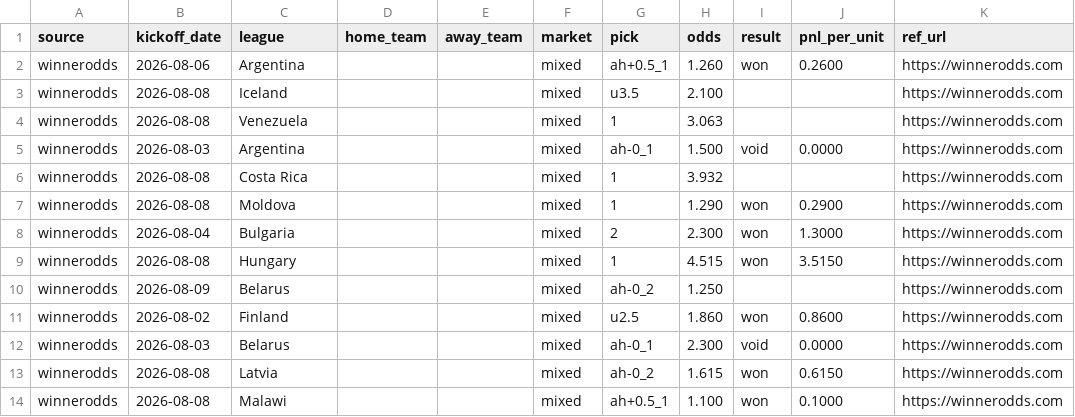
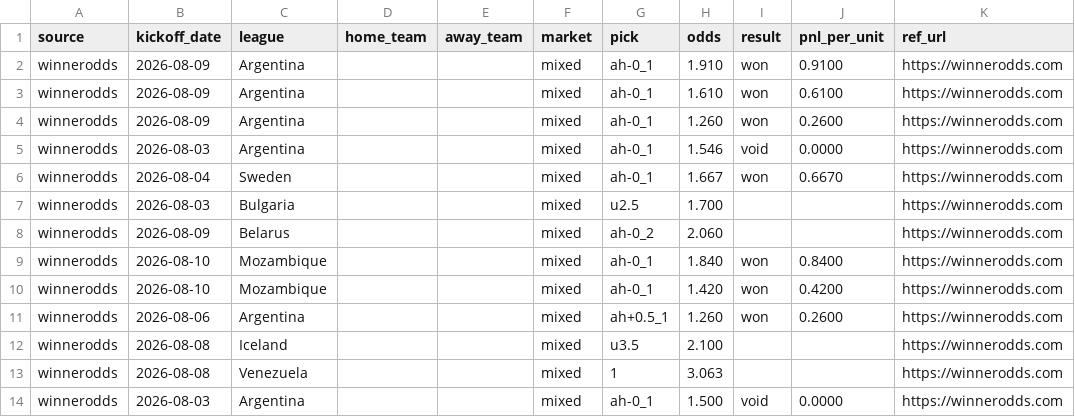
Before and after one commit to msellin/odds-intel-engine, a CSV file: ledger/picks_winnerodds.csv, drawn as a sheet; only a part is shown; the shorter side is filled out with more unchanged rows.

```diff
--- a/ledger/picks_winnerodds.csv
+++ b/ledger/picks_winnerodds.csv
@@ -1,2 +1,11 @@
 source,kickoff_date,league,home_team,away_team,market,pick,odds,result,pnl_per_unit,ref_url
+winnerodds,2026-08-09,Argentina,,,mixed,ah-0_1,1.910,won,0.9100,https://winnerodds.com
+winnerodds,2026-08-09,Argentina,,,mixed,ah-0_1,1.610,won,0.6100,https://winnerodds.com
+winnerodds,2026-08-09,Argentina,,,mixed,ah-0_1,1.260,won,0.2600,https://winnerodds.com
+winnerodds,2026-08-03,Argentina,,,mixed,ah-0_1,1.546,void,0.0000,https://winnerodds.com
+winnerodds,2026-08-04,Sweden,,,mixed,ah-0_1,1.667,won,0.6670,https://winnerodds.com
+winnerodds,2026-08-03,Bulgaria,,,mixed,u2.5,1.700,,,https://winnerodds.com
+winnerodds,2026-08-09,Belarus,,,mixed,ah-0_2,2.060,,,https://winnerodds.com
+winnerodds,2026-08-10,Mozambique,,,mixed,ah-0_1,1.840,won,0.8400,https://winnerodds.com
+winnerodds,2026-08-10,Mozambique,,,mixed,ah-0_1,1.420,won,0.4200,https://winnerodds.com
 winnerodds,2026-08-06,Argentina,,,mixed,ah+0.5_1,1.260,won,0.2600,https://winnerodds.com
```
Also changed, not shown: ledger/picks_matched.csv, ledger/picks_oddsintel.csv, 5 other files.
